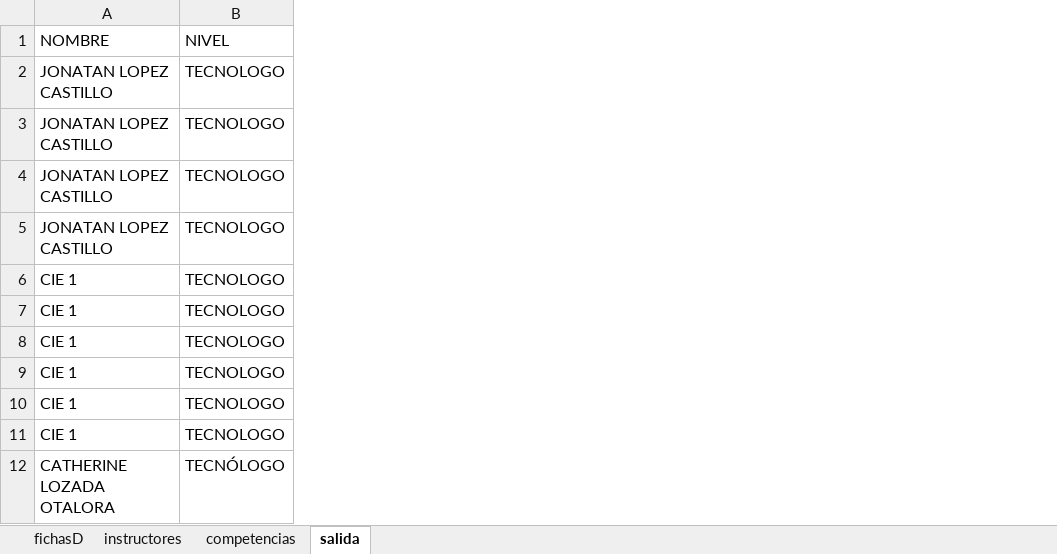
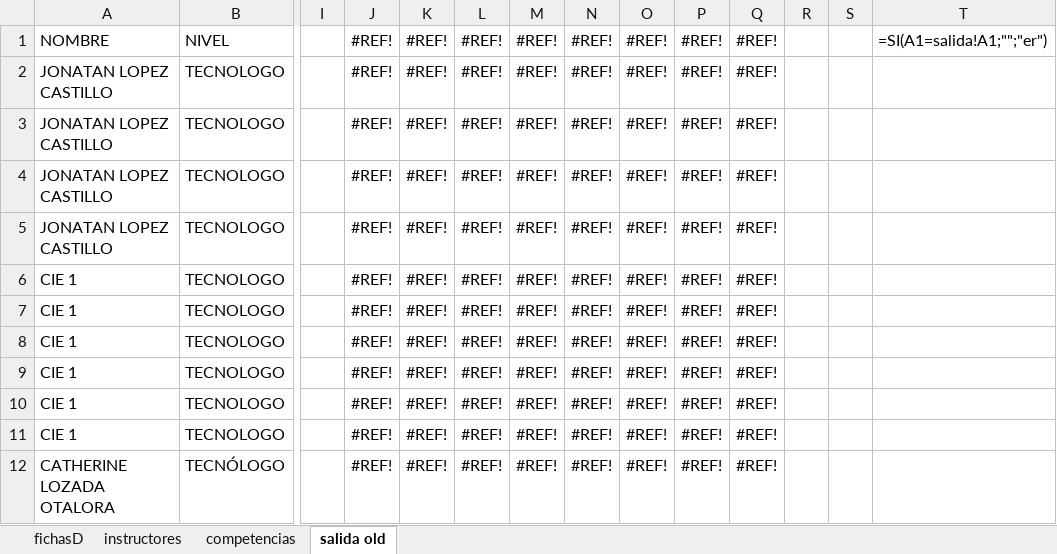
Before and after one commit to lhernandezs/distribuidor1, an Excel workbook: datos/consolidado.xlsx, sheet salida old, drawn as a sheet; only a part is shown, gaps mark what is left out; values as stored, in another font and other column widths than the file's, no borders; the diff names each change by its address in the sheet, - before the commit and + after, or states it on an @@ line.

```diff
--- a/datos/consolidado.xlsx (sheet salida old)
+++ b/datos/consolidado.xlsx (sheet salida old)
-sheet tab: salida
+sheet tab: salida old
+column I, empty
+column J, rows 1-12: all #REF!
+column K, rows 1-12: all #REF!
+column L, rows 1-12: all #REF!
+column M, rows 1-12: all #REF!
+column N, rows 1-12: all #REF!
+column O, rows 1-12: all #REF!
+column P, rows 1-12: all #REF!
+column Q, rows 1-12: all #REF!
+column R, empty
+column S, empty
+column T, row 1: =SI(A1=salida!A1;"";"er")
```
Also changed, not shown: 3 other files.
